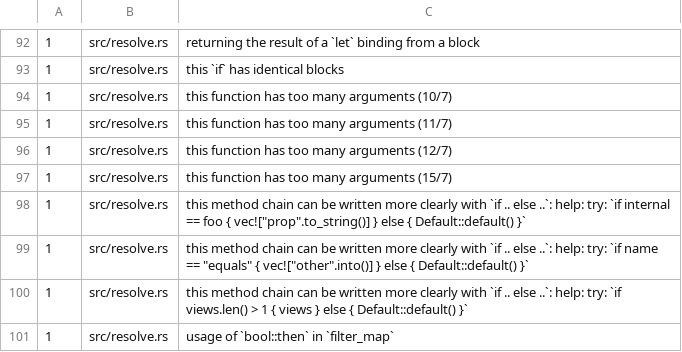
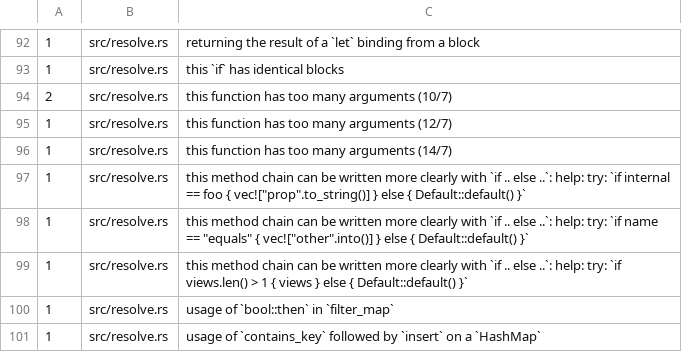
Before and after one commit to qnox/krusty, a TSV file: clippy-baseline.tsv, drawn as a sheet; only a part is shown, gaps mark what is left out; the shorter side is filled out with more unchanged rows.

Commit message:
resolve: find an anonymous object's captures where it is constructed (#1322)
* resolve: find an anonymous object's captures where it is constructed

Pass two type-checked every body group twice when it held an anonymous
object: once in a scratch check that only discovered the objects'
captures, then again seeded with them. The legacy file check did the
same. The authoritative check now finds each object's captures at its
construction: it reads the object's body as scratch, records the
captures, then checks the body with them, so the rest of the group is
checked once.

A construction can be reached more than once: an object in a local
class's property initializer is reached from the initializer and again
from the constructor. The object's local methods are checked once, so a
revisit sees no receiver use and would drop the outer instance. A
revisit keeps the receiver captures an earlier visit finalized; one
made during pending inference stays provisional, so a builder lambda's
object still captures the inferred receiver type.

CaptureDiscovery names where a file check gets its captures (published
by Pass 1, seeded by an earlier discovery, a scratch discovery check, or
found at construction) in place of a bool and an optional seed.

Service module (plain-25): 54.80G -> 51.60G instructions (-5.8%),
identical classes. Codegen/box class dump byte-identical to master.

clippy-baseline: two resolve.rs argument-count findings move down with
the removed parameter (15 -> 14, 11 -> 10); nothing new is accepted.

* tests: isolate the capture discovery fixtures from stdlib declarations

The local-class object overrides a declared interface's method instead
of toString, Nat evaluates the extension chain in its own member instead
of through with(), and the builder objects infer through a declared
Sink<T> builder instead of buildList. The capture field types are still
compared with kotlinc for String and Int builders.

---------

Co-authored-by: Anton Efimchuk <anton.efimchuk@gmail.com>

```diff
--- a/clippy-baseline.tsv
+++ b/clippy-baseline.tsv
@@ -93,6 +93,5 @@
 1	src/resolve.rs	this `if` has identical blocks
-1	src/resolve.rs	this function has too many arguments (10/7)
-1	src/resolve.rs	this function has too many arguments (11/7)
+2	src/resolve.rs	this function has too many arguments (10/7)
 1	src/resolve.rs	this function has too many arguments (12/7)
-1	src/resolve.rs	this function has too many arguments (15/7)
+1	src/resolve.rs	this function has too many arguments (14/7)
 1	src/resolve.rs	this method chain can be written more clearly with `if .. else ..`: help: try: `if internal == foo { vec!["prop".to_string()] } else { Default::default() }`
```
Also changed, not shown: 7 other files.
